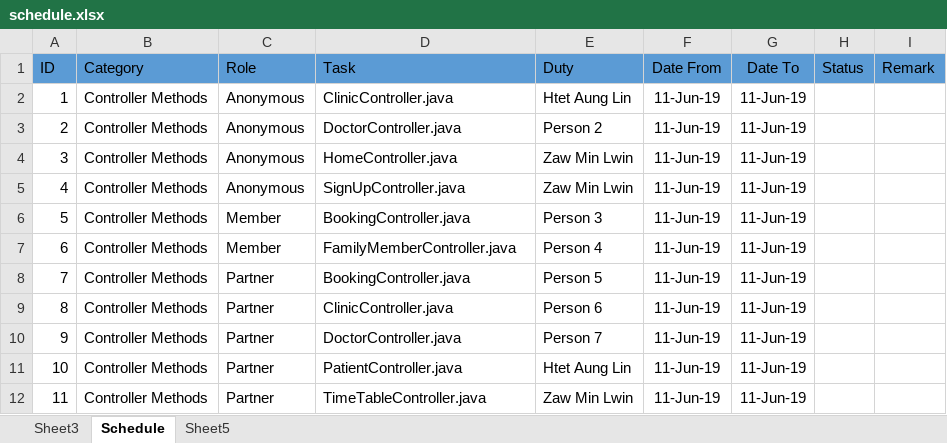
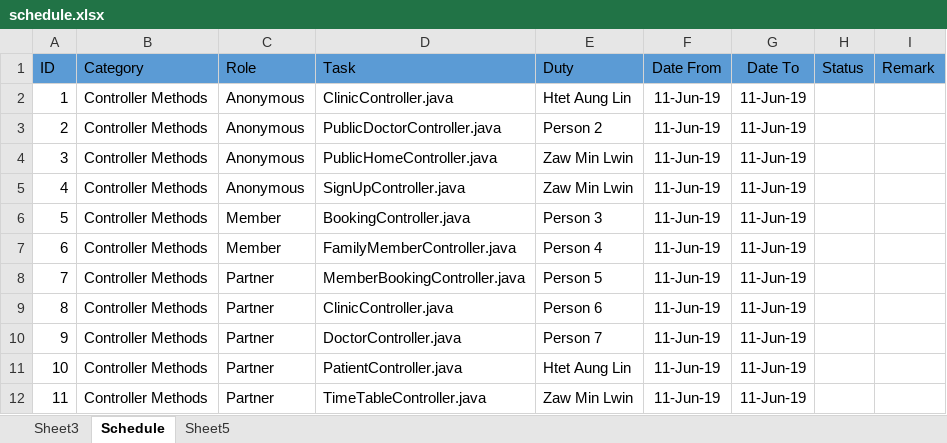
Before and after one commit to lanaflonPerso/intern-web, an Excel workbook: documents/schedule.xlsx, sheet Schedule, drawn as a sheet; only a part is shown; values as stored, in another font and other column widths than the file's, no borders; the diff names each change by its address in the sheet, - before the commit and + after, or states it on an @@ line.

Commit message:
Update Controller Names and JPA Configuration

```diff
--- a/documents/schedule.xlsx (sheet Schedule)
+++ b/documents/schedule.xlsx (sheet Schedule)
-D3 (Task): DoctorController.java
+D3 (Task): PublicDoctorController.java
-D4 (Task): HomeController.java
+D4 (Task): PublicHomeController.java
-D8 (Task): BookingController.java
+D8 (Task): MemberBookingController.java
```
Also changed, not shown: 9 other files.
